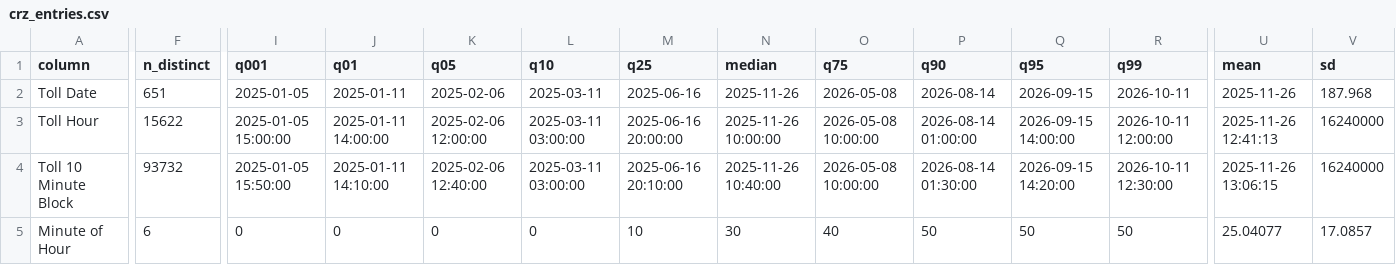
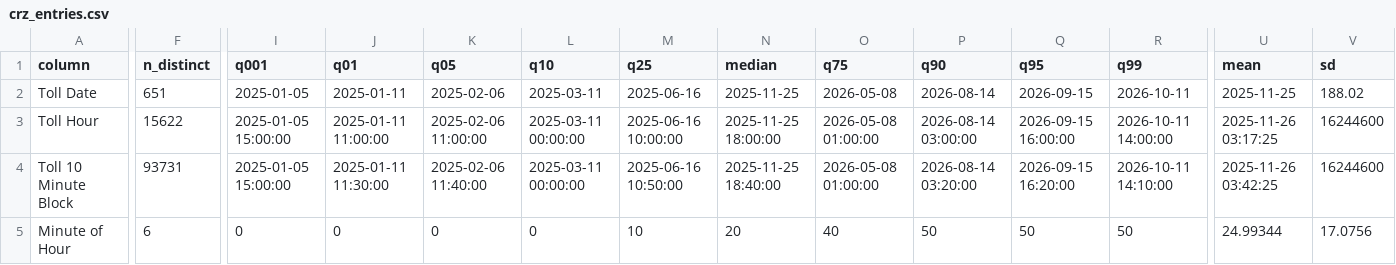
Before and after one commit to joris-klingen/nyc_transport, a CSV file: profiles/crz_entries.csv, drawn as a sheet; only a part is shown, gaps mark what is left out; the diff covers the shown part only; the diff names each change by its address in the sheet, - before the commit and + after, or states it on an @@ line.

```diff
--- a/profiles/crz_entries.csv
+++ b/profiles/crz_entries.csv
-N2 (median): 2025-11-26
+N2 (median): 2025-11-25
-U2 (mean): 2025-11-26
+U2 (mean): 2025-11-25
-V2 (sd): 187.968
+V2 (sd): 188.02
-J3 (q01): 2025-01-11 14:00:00
+J3 (q01): 2025-01-11 11:00:00
-K3 (q05): 2025-02-06 12:00:00
+K3 (q05): 2025-02-06 11:00:00
-L3:L4 (q10): 2025-03-11 03:00:00
+L3:L4 (q10): 2025-03-11 00:00:00
-M3 (q25): 2025-06-16 20:00:00
+M3 (q25): 2025-06-16 10:00:00
-N3 (median): 2025-11-26 10:00:00
+N3 (median): 2025-11-25 18:00:00
-O3:O4 (q75): 2026-05-08 10:00:00
+O3:O4 (q75): 2026-05-08 01:00:00
-P3 (q90): 2026-08-14 01:00:00
+P3 (q90): 2026-08-14 03:00:00
-Q3 (q95): 2026-09-15 14:00:00
+Q3 (q95): 2026-09-15 16:00:00
-R3 (q99): 2026-10-11 12:00:00
+R3 (q99): 2026-10-11 14:00:00
-U3 (mean): 2025-11-26 12:41:13
+U3 (mean): 2025-11-26 03:17:25
-V3:V4 (sd): 16240000
+V3:V4 (sd): 16244600
-F4 (n_distinct): 93732
+F4 (n_distinct): 93731
-I4 (q001): 2025-01-05 15:50:00
+I4 (q001): 2025-01-05 15:00:00
-J4 (q01): 2025-01-11 14:10:00
+J4 (q01): 2025-01-11 11:30:00
-K4 (q05): 2025-02-06 12:40:00
+K4 (q05): 2025-02-06 11:40:00
-M4 (q25): 2025-06-16 20:10:00
+M4 (q25): 2025-06-16 10:50:00
-N4 (median): 2025-11-26 10:40:00
+N4 (median): 2025-11-25 18:40:00
-P4 (q90): 2026-08-14 01:30:00
+P4 (q90): 2026-08-14 03:20:00
-Q4 (q95): 2026-09-15 14:20:00
+Q4 (q95): 2026-09-15 16:20:00
-R4 (q99): 2026-10-11 12:30:00
+R4 (q99): 2026-10-11 14:10:00
-U4 (mean): 2025-11-26 13:06:15
+U4 (mean): 2025-11-26 03:42:25
-N5 (median): 30
+N5 (median): 20
-U5 (mean): 25.04077
+U5 (mean): 24.99344
-V5 (sd): 17.0857
+V5 (sd): 17.0756
```
Also changed, not shown: 21 edited cells elsewhere in this file, profiles/crz_entries_values.csv, profiles/index.csv, 34 other files.
